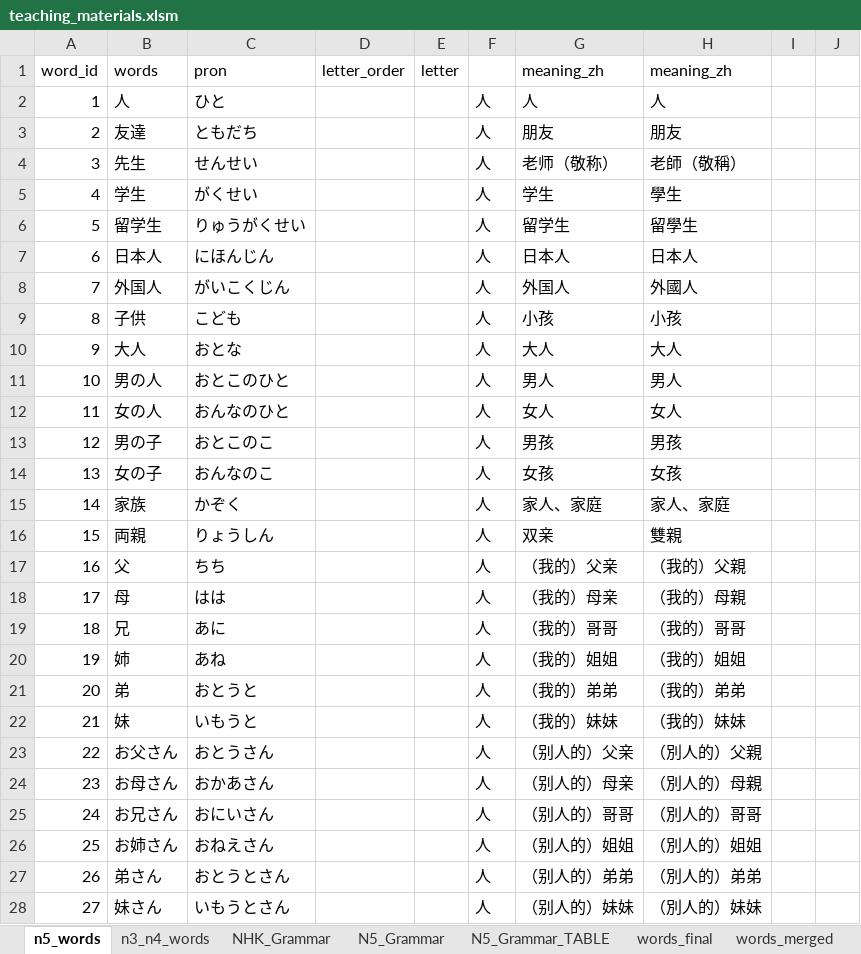
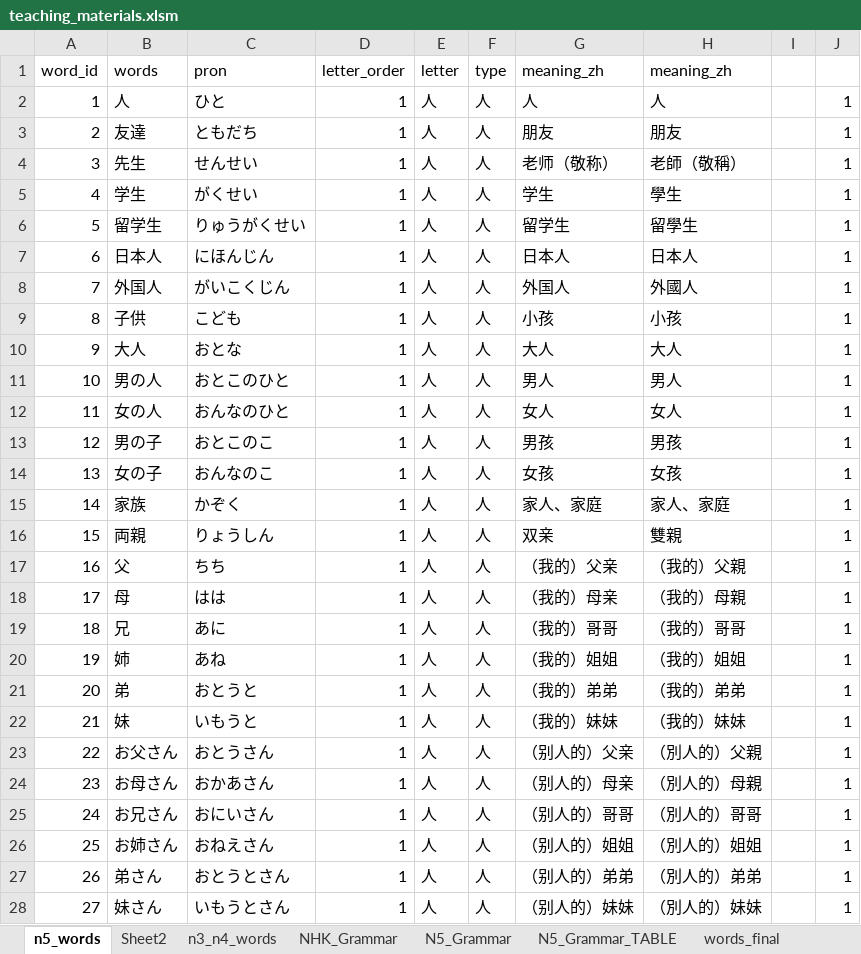
Before and after one commit to ivcode286/PandasJp, an Excel workbook: assets/file_for_reference/teaching_materials.xlsm, sheet n5_words, drawn as a sheet; only a part is shown; values as stored, in another font and other column widths than the file's, no borders; the diff covers the shown part only; the diff names each change by its address in the sheet, - before the commit and + after, or states it on an @@ line.

```diff
--- a/assets/file_for_reference/teaching_materials.xlsm (sheet n5_words)
+++ b/assets/file_for_reference/teaching_materials.xlsm (sheet n5_words)
+sheet tab: Sheet2
-F1: (empty)
+F1: type
-D2:D28 (letter_order): (empty)
+D2:D28 (letter_order): 1
-E2:E28 (letter): (empty)
+E2:E28 (letter): 人
-J2:J28: (empty)
+J2:J28: 1
```
Also changed, not shown: 1767 edited cells and cell formats elsewhere in this sheet, 5 other files.
